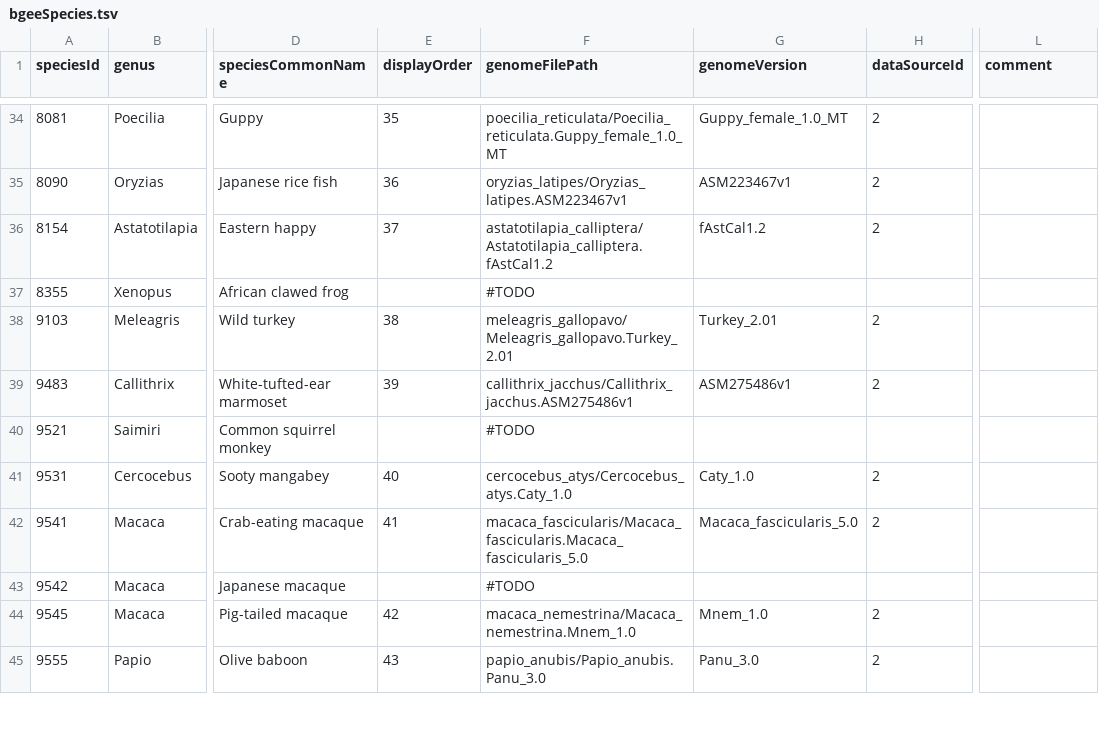
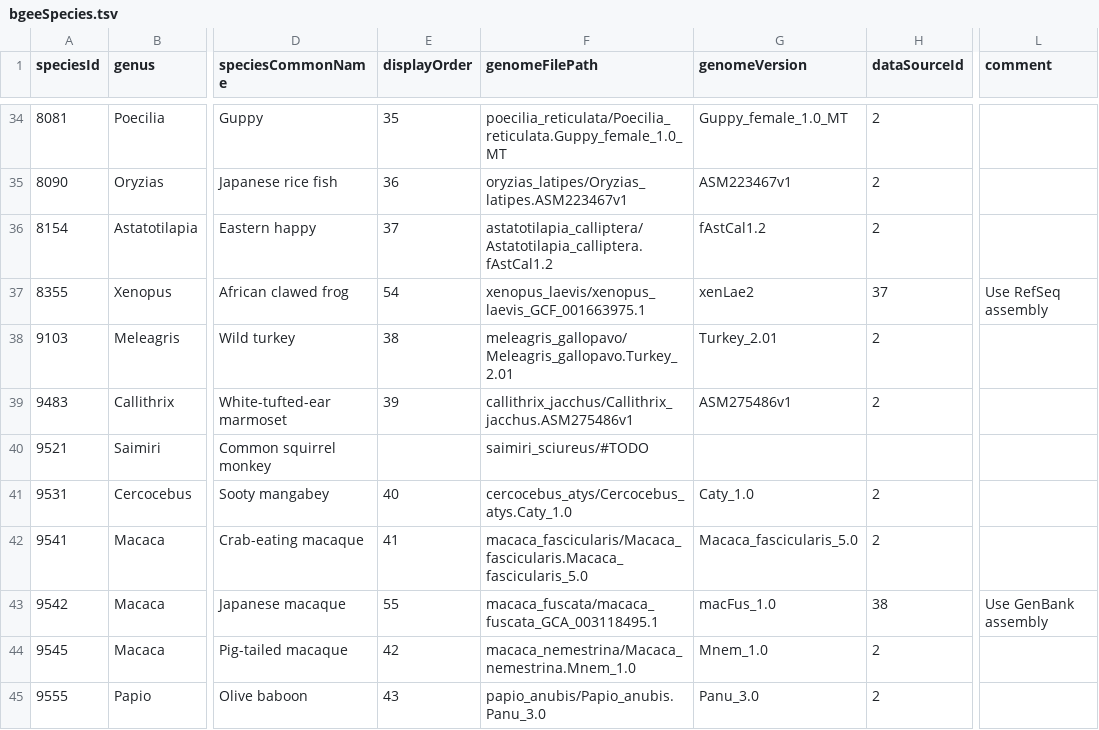
Before and after one commit to BgeeDB/bgee_pipeline, a TSV file: source_files/species/bgeeSpecies.tsv, drawn as a sheet; only a part is shown, gaps mark what is left out; the diff covers the shown part only; the diff names each change by its address in the sheet, - before the commit and + after, or states it on an @@ line.

```diff
--- a/source_files/species/bgeeSpecies.tsv
+++ b/source_files/species/bgeeSpecies.tsv
-E37 (displayOrder): (empty)
+E37 (displayOrder): 54
-F37 (genomeFilePath): #TODO
+F37 (genomeFilePath): xenopus_laevis/xenopus_laevis_GCF_001663975.1
-G37 (genomeVersion): (empty)
+G37 (genomeVersion): xenLae2
-H37 (dataSourceId): (empty)
+H37 (dataSourceId): 37
-L37 (comment): (empty)
+L37 (comment): Use RefSeq assembly
-F40 (genomeFilePath): #TODO
+F40 (genomeFilePath): saimiri_sciureus/#TODO
-E43 (displayOrder): (empty)
+E43 (displayOrder): 55
-F43 (genomeFilePath): #TODO
+F43 (genomeFilePath): macaca_fuscata/macaca_fuscata_GCA_003118495.1
-G43 (genomeVersion): (empty)
+G43 (genomeVersion): macFus_1.0
-H43 (dataSourceId): (empty)
+H43 (dataSourceId): 38
-L43 (comment): (empty)
+L43 (comment): Use GenBank assembly
```
Also changed, not shown: 18 edited cells elsewhere in this file, 2 other files.
